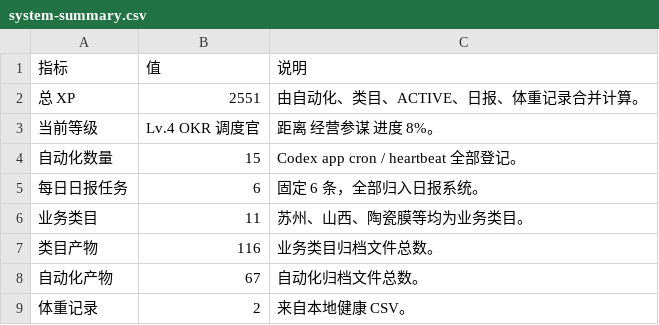
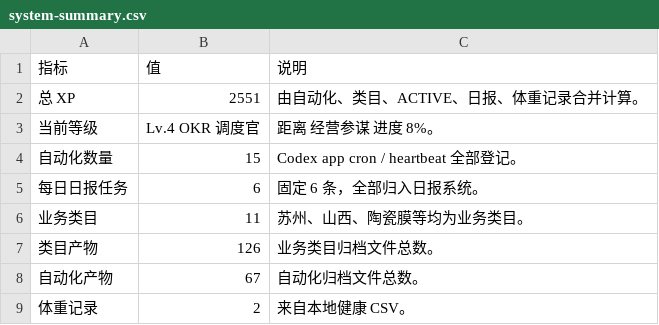
Before and after one commit to schovayang-creator/automation-command-center, a CSV file: data/tables/system-summary.csv, drawn as a sheet.

```diff
--- a/data/tables/system-summary.csv
+++ b/data/tables/system-summary.csv
@@ -6,3 +6,3 @@
 业务类目,11,苏州、山西、陶瓷膜等均为业务类目。
-类目产物,116,业务类目归档文件总数。
+类目产物,126,业务类目归档文件总数。
 自动化产物,67,自动化归档文件总数。
```
Also changed, not shown: data/tables/module-ledger.csv, 37 other files.
